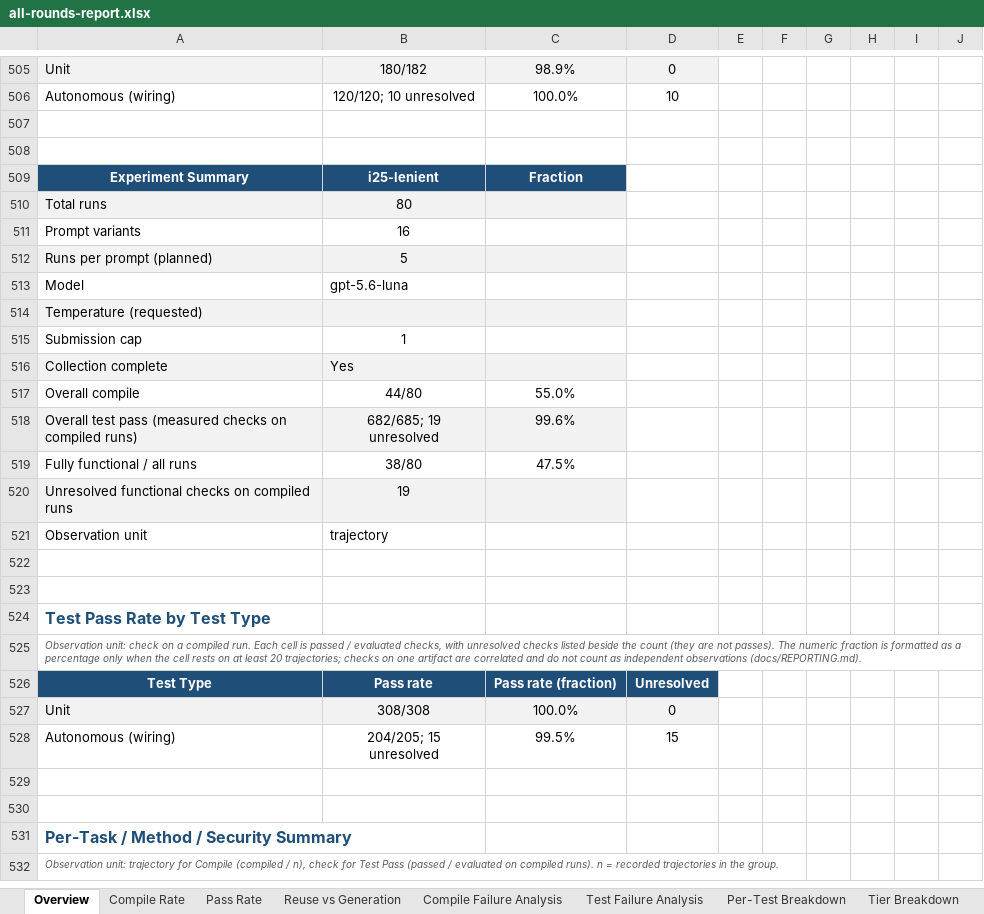
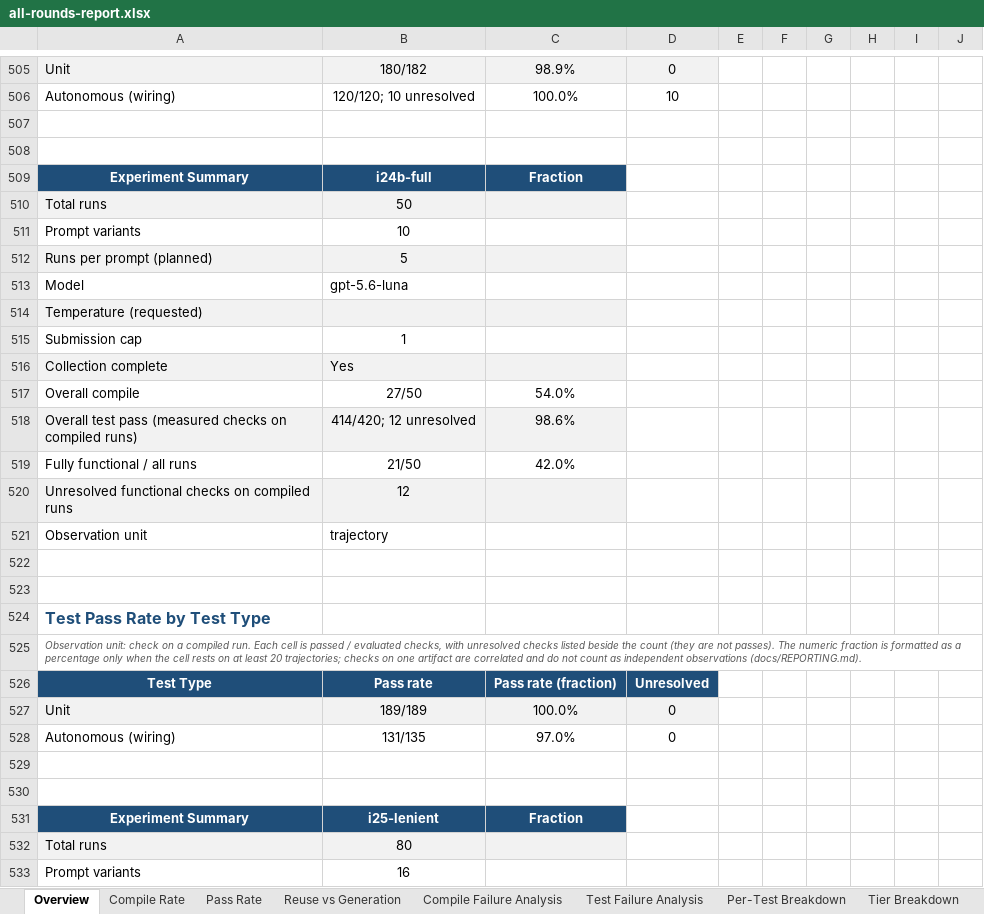
Before and after one commit to eliahilse/asteria, an Excel workbook: research/iterations/all-rounds-report.xlsx, sheet Overview, drawn as a sheet; only a part is shown, gaps mark what is left out; the shorter side is filled out with more unchanged rows; values as stored, in another font and other column widths than the file's, no borders; conditional formats not drawn; the diff covers the shown part only; the diff names each change by its address in the sheet, - before the commit and + after, or states it on an @@ line.

Commit message:
feat: publish I24b (one-shot S2 full document: issue checks failed 17 against 77 of 250, input-policy 2 of 75 against 56 of 60; delivered 15 against 12 of 25, functional 12 against 9; retention bound is 12 of the 17 residual failures)

```diff
--- a/research/iterations/all-rounds-report.xlsx (sheet Overview)
+++ b/research/iterations/all-rounds-report.xlsx (sheet Overview)
+row 509: Experiment Summary | i24b-full | Fraction
+row 510: Total runs | 50
+row 511: Prompt variants | 10
+row 512: Runs per prompt (planned) | 5
+row 513: Model | gpt-5.6-luna
+row 514: Temperature (requested)
+row 515: Submission cap | 1
+row 516: Collection complete | Yes
+row 517: Overall compile | 27/50 | 54.0%
+row 518: Overall test pass (measured checks on compiled runs) | 414/420; 12 unresolved | 98.6%
+row 519: Fully functional / all runs | 21/50 | 42.0%
+row 520: Unresolved functional checks on compiled runs | 12
+row 521: Observation unit | trajectory
+row 522: (empty)
+row 523: (empty)
+row 524: Test Pass Rate by Test Type
+row 525: Observation unit: check on a compiled run. Each cell is passed / evaluated checks, with unresolved checks listed beside the count (they are not passes). The numeric fraction is formatted as a percentage only when the cell rests on at least 20 trajectories; checks on one artifact are correlated and do not count as independent observations (docs/REPORTING.md).
+row 526: Test Type | Pass rate | Pass rate (fraction) | Unresolved
+row 527: Unit | 189/189 | 100.0% | 0
+row 528: Autonomous (wiring) | 131/135 | 97.0% | 0
+row 529: (empty)
+row 530: (empty)
```
Also changed, not shown: 4 added rows elsewhere in this sheet, sheet Security Checks, sheet Issue Matrix, sheet Raw Data, sheet Per-Test Breakdown, sheet Context Effect, sheet Security Issues, 7 more sheets, 43 other files.
